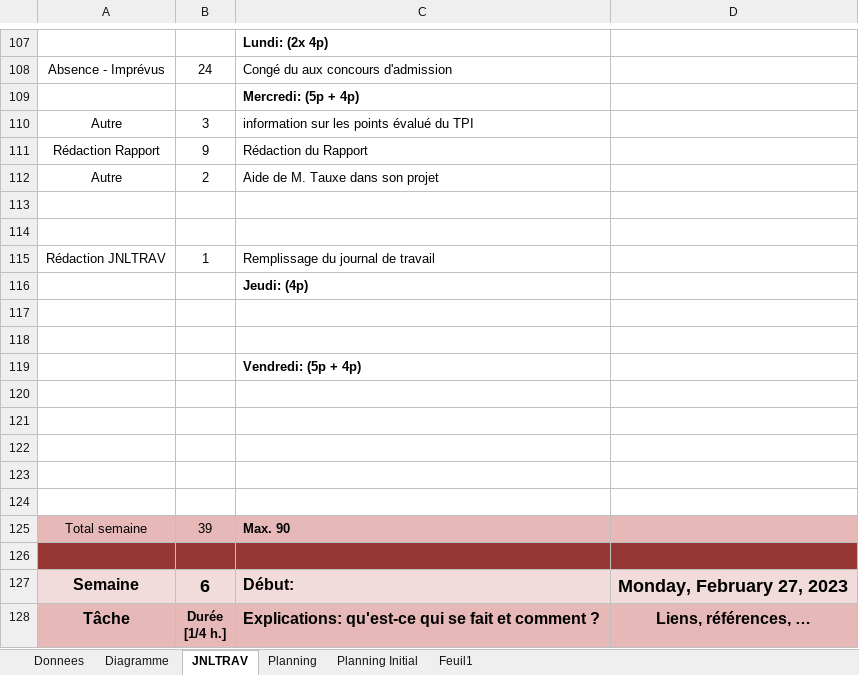
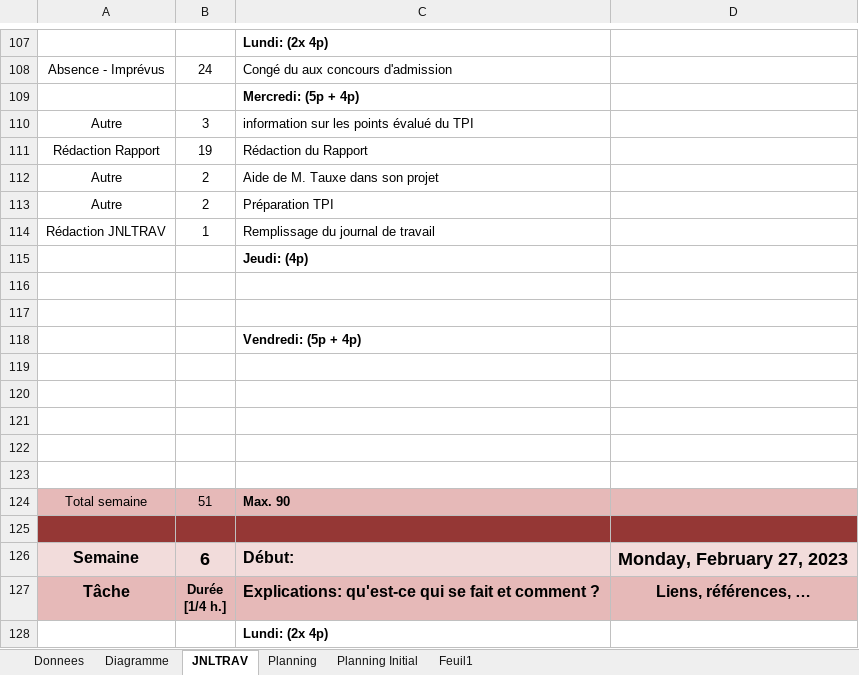
Before and after one commit to doriancapelli/Projet_Approfondissement, an Excel workbook: 3-Documentation/M-dorcapelli-planification-jnltrav.xlsm, sheet JNLTRAV, drawn as a sheet; only a part is shown, gaps mark what is left out; the shorter side is filled out with more unchanged rows; values as stored, in another font and other column widths than the file's, no borders; charts and pictures not drawn; 1 other sheet too large or unreadable and not compared; removed rows and columns are numbered as before the commit, all else as after; the diff names each change by its address in the sheet, - before the commit and + after, or states it on an @@ line.

```diff
--- a/3-Documentation/M-dorcapelli-planification-jnltrav.xlsm (sheet JNLTRAV)
+++ b/3-Documentation/M-dorcapelli-planification-jnltrav.xlsm (sheet JNLTRAV)
-B111: 9
+B111: 19
-row 113: (empty)
+row 113: Autre | 2 | Préparation TPI
-row 114: (empty)
-B124: 39
+B124: 51
```
Also changed, not shown: 14 other files.
